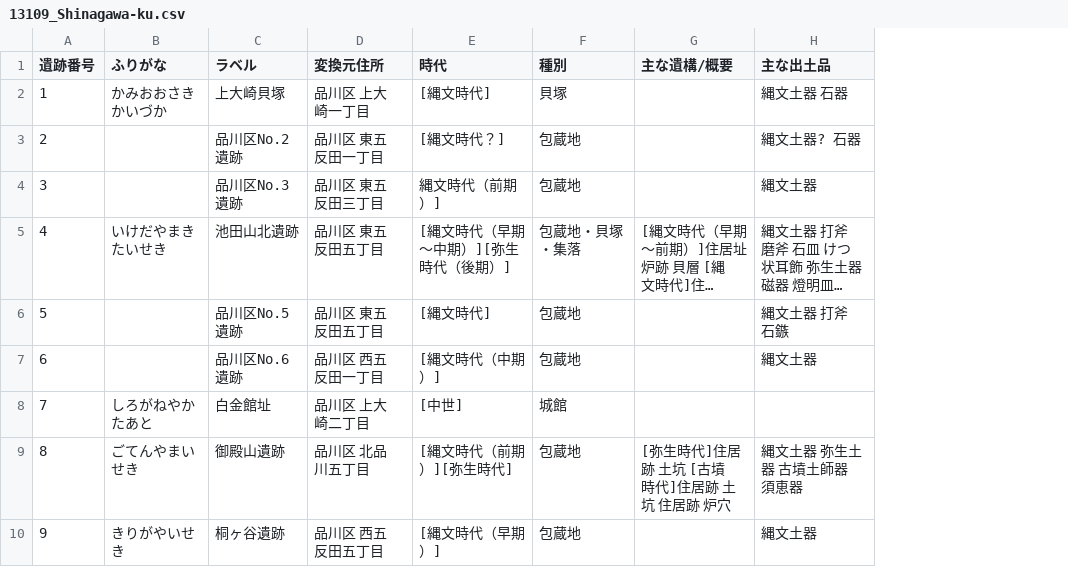
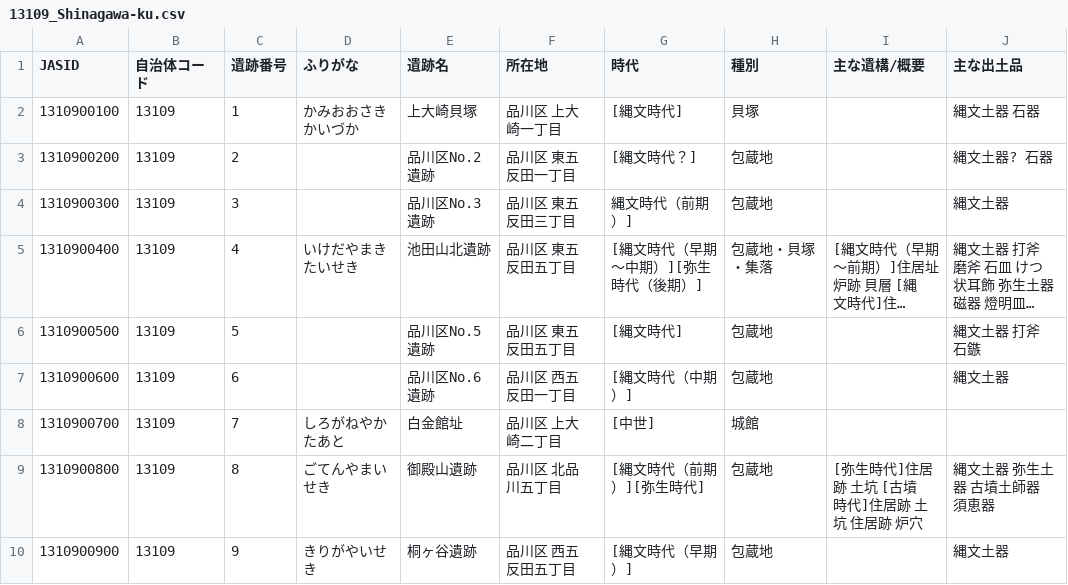
Before and after one commit to kotdijian/ChiikiKoukoB-2020, a CSV file: 13Tokyo/13109_Shinagawa-ku.csv, drawn as a sheet; only a part is shown; long unchanged cells end in …; addresses are those after the commit; the diff names each change by its address in the sheet, - before the commit and + after, or states it on an @@ line.

```diff
--- a/13Tokyo/13109_Shinagawa-ku.csv
+++ b/13Tokyo/13109_Shinagawa-ku.csv
+column A (JASID), rows 2-10: 1310900100 | 1310900200 | 1310900300 | 1310900400 | 1310900500 | 1310900600 | 1310900700 | 1310900800 | 1310900900
+column B (自治体コード), rows 2-10: all 13109
-E1: ラベル
+E1: 遺跡名
-F1: 変換元住所
+F1: 所在地
```
Also changed, not shown: 13Tokyo/13210_Koganei-shi.csv, 34 other files.
